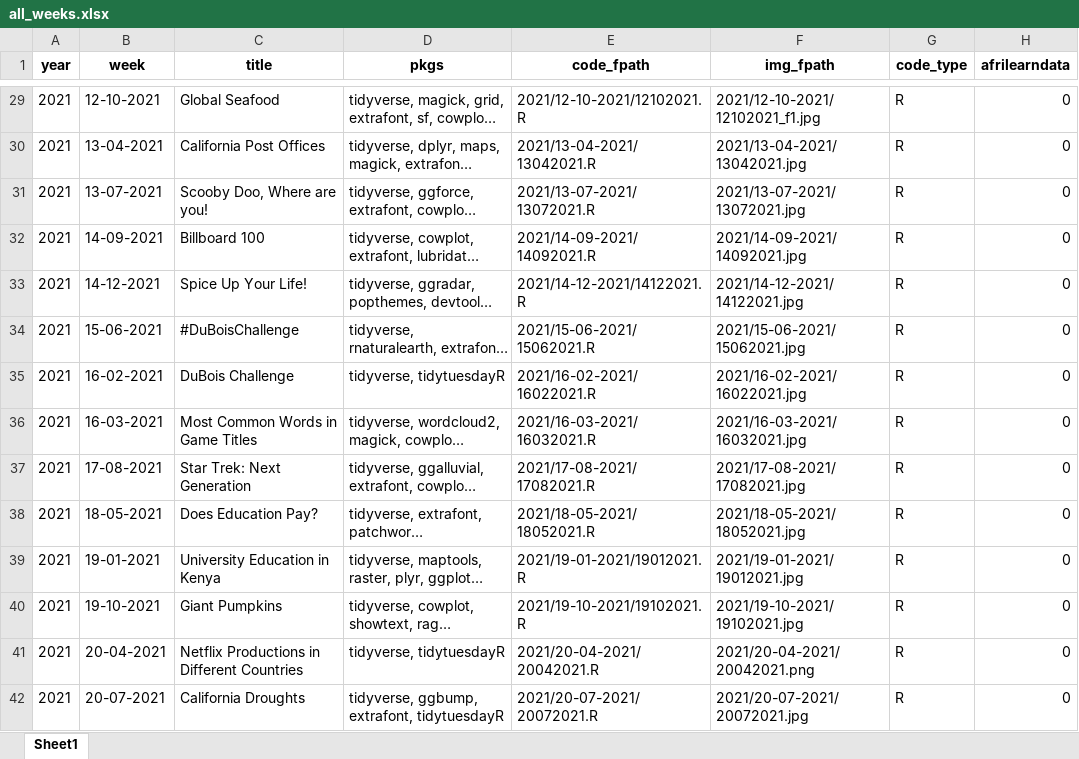
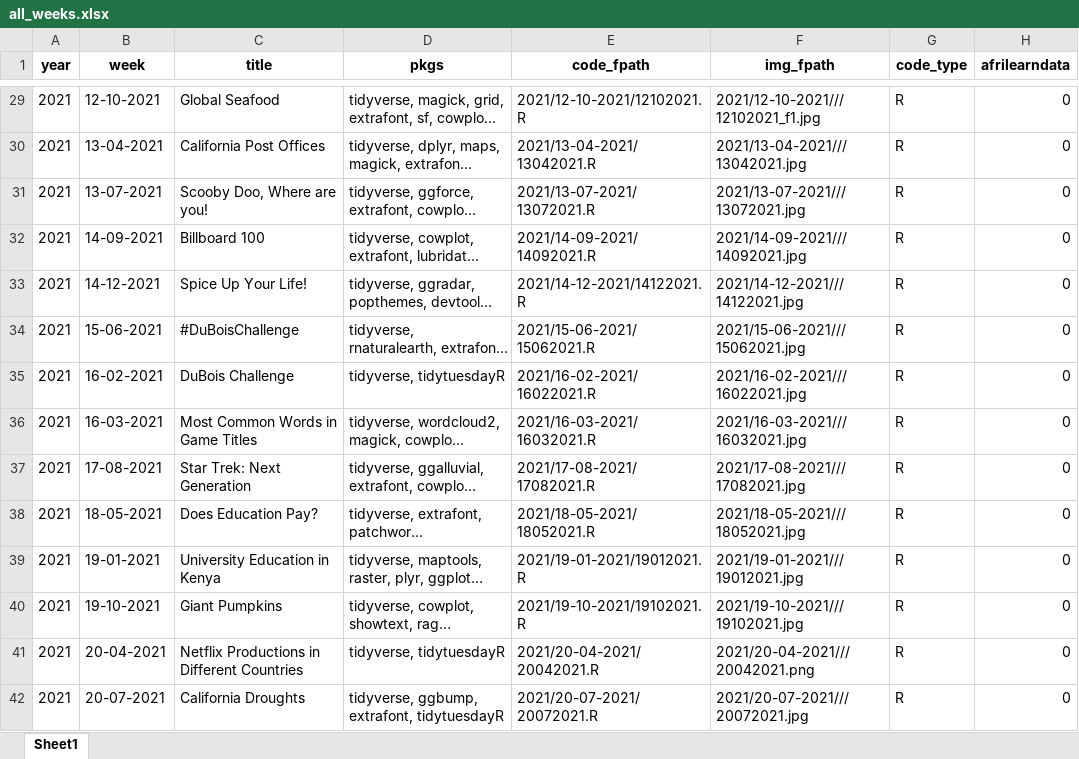
Before and after one commit to nrennie/tidytuesday, an Excel workbook: data/all_weeks.xlsx, sheet Sheet1, drawn as a sheet; only a part is shown, gaps mark what is left out; long unchanged cells end in …; values as stored, in another font and other column widths than the file's, no borders; the diff covers the shown part only; the diff names each change by its address in the sheet, - before the commit and + after, or states it on an @@ line.

```diff
--- a/data/all_weeks.xlsx (sheet Sheet1)
+++ b/data/all_weeks.xlsx (sheet Sheet1)
-F29 (img_fpath): 2021/12-10-2021/12102021_f1.jpg
+F29 (img_fpath): 2021/12-10-2021///12102021_f1.jpg
-F30 (img_fpath): 2021/13-04-2021/13042021.jpg
+F30 (img_fpath): 2021/13-04-2021///13042021.jpg
-F31 (img_fpath): 2021/13-07-2021/13072021.jpg
+F31 (img_fpath): 2021/13-07-2021///13072021.jpg
-F32 (img_fpath): 2021/14-09-2021/14092021.jpg
+F32 (img_fpath): 2021/14-09-2021///14092021.jpg
-F33 (img_fpath): 2021/14-12-2021/14122021.jpg
+F33 (img_fpath): 2021/14-12-2021///14122021.jpg
-F34 (img_fpath): 2021/15-06-2021/15062021.jpg
+F34 (img_fpath): 2021/15-06-2021///15062021.jpg
-F35 (img_fpath): 2021/16-02-2021/16022021.jpg
+F35 (img_fpath): 2021/16-02-2021///16022021.jpg
-F36 (img_fpath): 2021/16-03-2021/16032021.jpg
+F36 (img_fpath): 2021/16-03-2021///16032021.jpg
-F37 (img_fpath): 2021/17-08-2021/17082021.jpg
+F37 (img_fpath): 2021/17-08-2021///17082021.jpg
-F38 (img_fpath): 2021/18-05-2021/18052021.jpg
+F38 (img_fpath): 2021/18-05-2021///18052021.jpg
-F39 (img_fpath): 2021/19-01-2021/19012021.jpg
+F39 (img_fpath): 2021/19-01-2021///19012021.jpg
-F40 (img_fpath): 2021/19-10-2021/19102021.jpg
+F40 (img_fpath): 2021/19-10-2021///19102021.jpg
-F41 (img_fpath): 2021/20-04-2021/20042021.png
+F41 (img_fpath): 2021/20-04-2021///20042021.png
-F42 (img_fpath): 2021/20-07-2021/20072021.jpg
+F42 (img_fpath): 2021/20-07-2021///20072021.jpg
```
Also changed, not shown: 234 edited cells elsewhere in this sheet, 1 other file.
